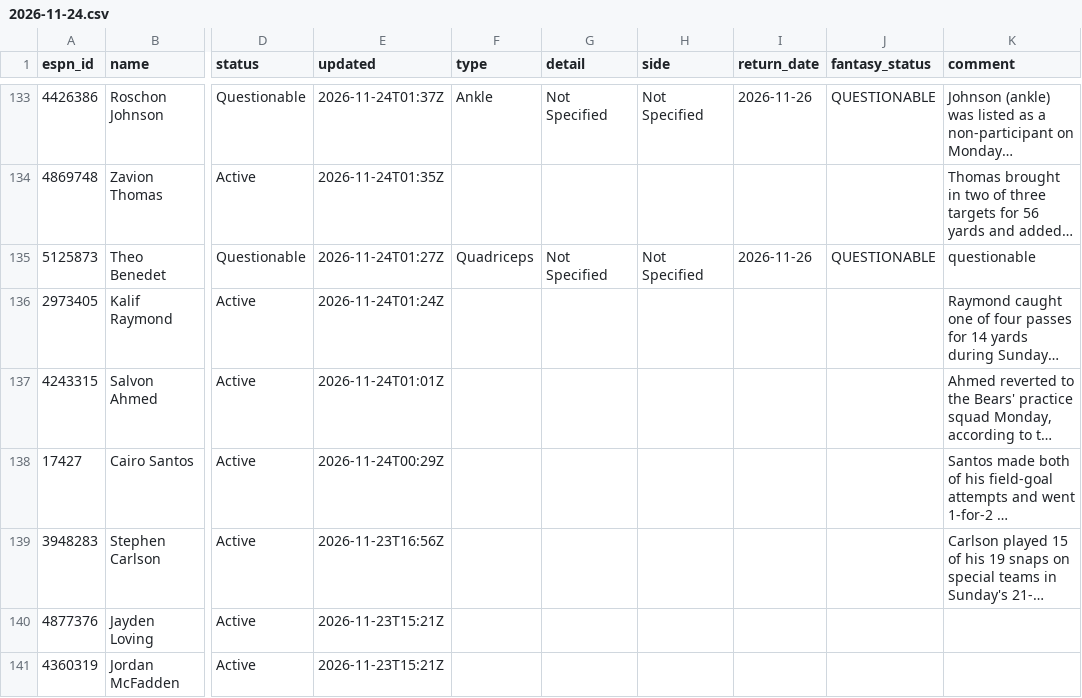
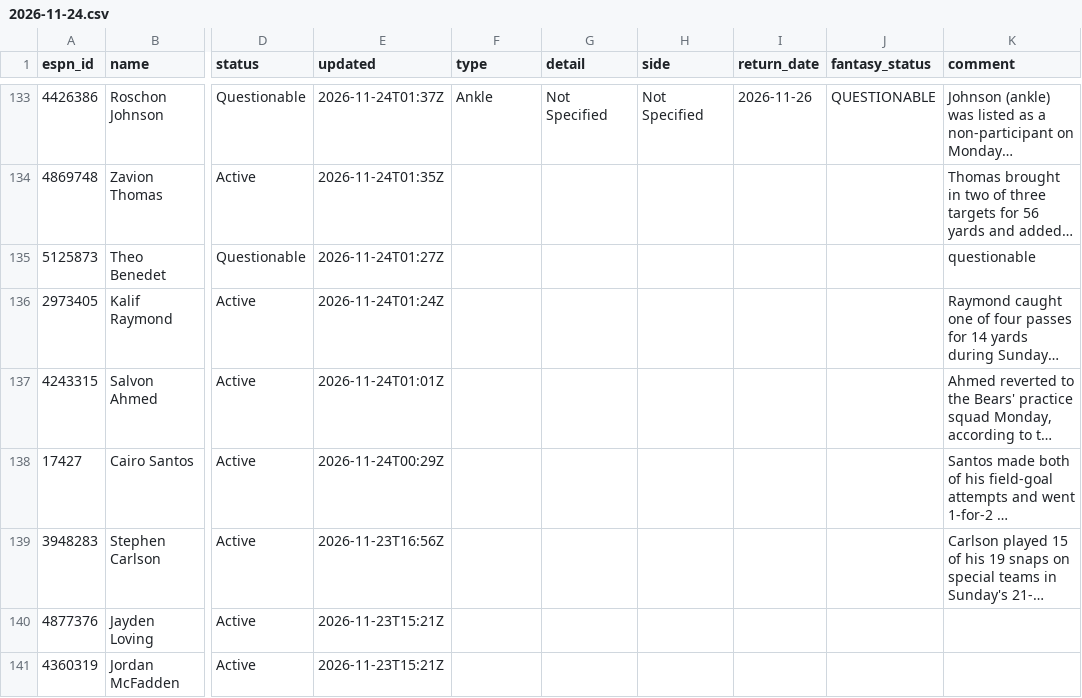
Before and after one commit to ChefJulio/nfl-edge, a CSV file: data/espn_injuries/2026-11-24.csv, drawn as a sheet; only a part is shown, gaps mark what is left out; long unchanged cells end in …; the diff covers the shown part only; the diff names each change by its address in the sheet, - before the commit and + after, or states it on an @@ line.

```diff
--- a/data/espn_injuries/2026-11-24.csv
+++ b/data/espn_injuries/2026-11-24.csv
-F135 (type): Quadriceps
+F135 (type): (empty)
-G135 (detail): Not Specified
+G135 (detail): (empty)
-H135 (side): Not Specified
+H135 (side): (empty)
-I135 (return_date): 2026-11-26
+I135 (return_date): (empty)
-J135 (fantasy_status): QUESTIONABLE
+J135 (fantasy_status): (empty)
```
Also changed, not shown: 1 added row, 1 removed row and 5 edited cells elsewhere in this file, 3 other files.
